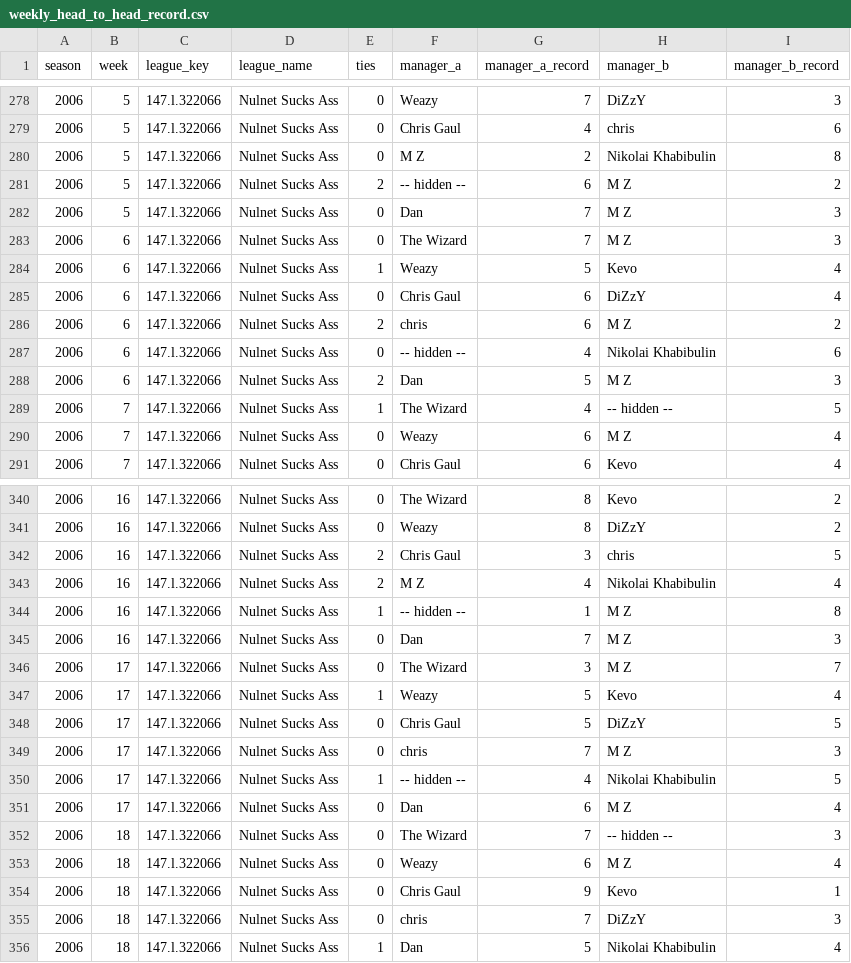
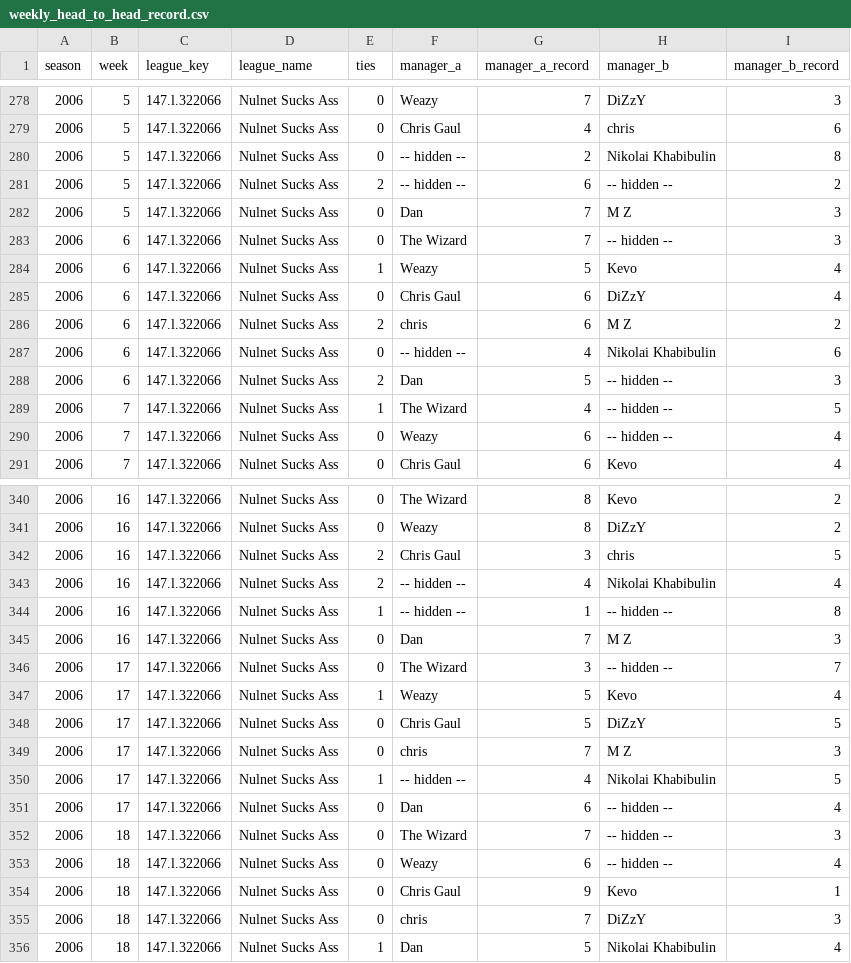
Before and after one commit to mzaiger/Fantasy_Lifetime_Stats, a CSV file: weekly_head_to_head_record.csv, drawn as a sheet; only a part is shown, gaps mark what is left out; the diff covers the shown part only.

```diff
--- a/weekly_head_to_head_record.csv
+++ b/weekly_head_to_head_record.csv
@@ -279,6 +279,6 @@ season,week,league_key,league_name,ties,manager_a,manager_a_record,manager_b,man
 2006,5,147.l.322066,Nulnet Sucks Ass,0,Chris Gaul,4,chris,6
-2006,5,147.l.322066,Nulnet Sucks Ass,0,M Z,2,Nikolai Khabibulin,8
-2006,5,147.l.322066,Nulnet Sucks Ass,2,-- hidden --,6,M Z,2
+2006,5,147.l.322066,Nulnet Sucks Ass,0,-- hidden --,2,Nikolai Khabibulin,8
+2006,5,147.l.322066,Nulnet Sucks Ass,2,-- hidden --,6,-- hidden --,2
 2006,5,147.l.322066,Nulnet Sucks Ass,0,Dan,7,M Z,3
-2006,6,147.l.322066,Nulnet Sucks Ass,0,The Wizard,7,M Z,3
+2006,6,147.l.322066,Nulnet Sucks Ass,0,The Wizard,7,-- hidden --,3
 2006,6,147.l.322066,Nulnet Sucks Ass,1,Weazy,5,Kevo,4
@@ -287,5 +287,5 @@ season,week,league_key,league_name,ties,manager_a,manager_a_record,manager_b,man
 2006,6,147.l.322066,Nulnet Sucks Ass,0,-- hidden --,4,Nikolai Khabibulin,6
-2006,6,147.l.322066,Nulnet Sucks Ass,2,Dan,5,M Z,3
+2006,6,147.l.322066,Nulnet Sucks Ass,2,Dan,5,-- hidden --,3
 2006,7,147.l.322066,Nulnet Sucks Ass,1,The Wizard,4,-- hidden --,5
-2006,7,147.l.322066,Nulnet Sucks Ass,0,Weazy,6,M Z,4
+2006,7,147.l.322066,Nulnet Sucks Ass,0,Weazy,6,-- hidden --,4
 2006,7,147.l.322066,Nulnet Sucks Ass,0,Chris Gaul,6,Kevo,4
@@ -342,6 +342,6 @@ season,week,league_key,league_name,ties,manager_a,manager_a_record,manager_b,man
 2006,16,147.l.322066,Nulnet Sucks Ass,2,Chris Gaul,3,chris,5
-2006,16,147.l.322066,Nulnet Sucks Ass,2,M Z,4,Nikolai Khabibulin,4
-2006,16,147.l.322066,Nulnet Sucks Ass,1,-- hidden --,1,M Z,8
+2006,16,147.l.322066,Nulnet Sucks Ass,2,-- hidden --,4,Nikolai Khabibulin,4
+2006,16,147.l.322066,Nulnet Sucks Ass,1,-- hidden --,1,-- hidden --,8
 2006,16,147.l.322066,Nulnet Sucks Ass,0,Dan,7,M Z,3
-2006,17,147.l.322066,Nulnet Sucks Ass,0,The Wizard,3,M Z,7
+2006,17,147.l.322066,Nulnet Sucks Ass,0,The Wizard,3,-- hidden --,7
 2006,17,147.l.322066,Nulnet Sucks Ass,1,Weazy,5,Kevo,4
@@ -350,5 +350,5 @@ season,week,league_key,league_name,ties,manager_a,manager_a_record,manager_b,man
 2006,17,147.l.322066,Nulnet Sucks Ass,1,-- hidden --,4,Nikolai Khabibulin,5
-2006,17,147.l.322066,Nulnet Sucks Ass,0,Dan,6,M Z,4
+2006,17,147.l.322066,Nulnet Sucks Ass,0,Dan,6,-- hidden --,4
 2006,18,147.l.322066,Nulnet Sucks Ass,0,The Wizard,7,-- hidden --,3
-2006,18,147.l.322066,Nulnet Sucks Ass,0,Weazy,6,M Z,4
+2006,18,147.l.322066,Nulnet Sucks Ass,0,Weazy,6,-- hidden --,4
 2006,18,147.l.322066,Nulnet Sucks Ass,0,Chris Gaul,9,Kevo,1
```
Also changed, not shown: 49 edited cells elsewhere in this file, 1 other file.
